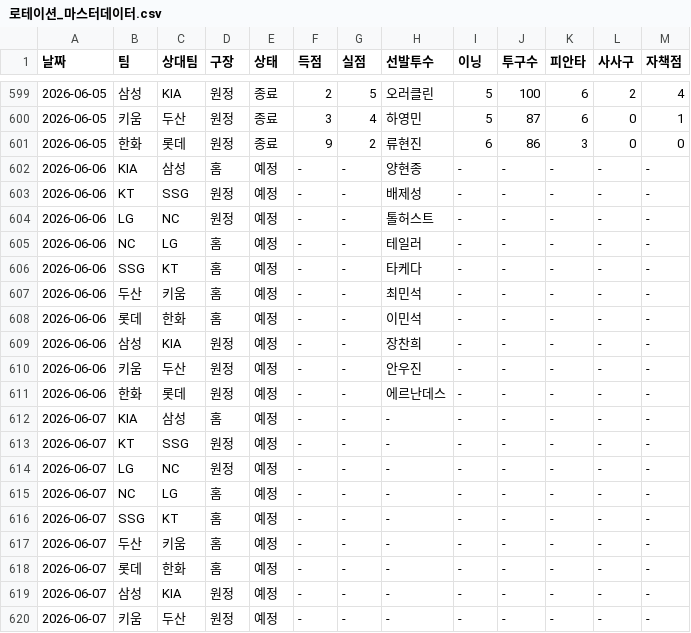
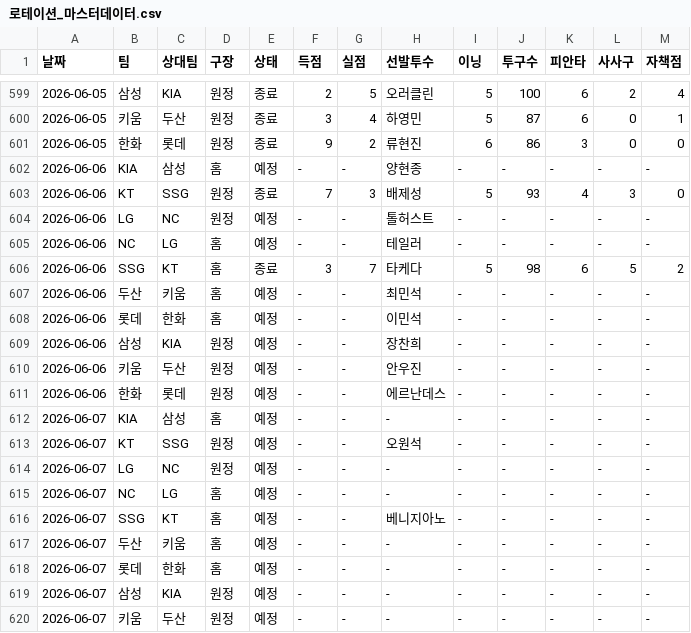
Before and after one commit to smmartworld/kbostarter, a CSV file: 로테이션_마스터데이터.csv, drawn as a sheet; only a part is shown, gaps mark what is left out.

```diff
--- a/로테이션_마스터데이터.csv
+++ b/로테이션_마스터데이터.csv
@@ -602,6 +602,6 @@
 2026-06-06,KIA,삼성,홈,예정,-,-,양현종,-,-,-,-,-
-2026-06-06,KT,SSG,원정,예정,-,-,배제성,-,-,-,-,-
+2026-06-06,KT,SSG,원정,종료,7,3,배제성,5,93,4,3,0
 2026-06-06,LG,NC,원정,예정,-,-,톨허스트,-,-,-,-,-
 2026-06-06,NC,LG,홈,예정,-,-,테일러,-,-,-,-,-
-2026-06-06,SSG,KT,홈,예정,-,-,타케다,-,-,-,-,-
+2026-06-06,SSG,KT,홈,종료,3,7,타케다,5,98,6,5,2
 2026-06-06,두산,키움,홈,예정,-,-,최민석,-,-,-,-,-
@@ -612,6 +612,6 @@
 2026-06-07,KIA,삼성,홈,예정,-,-,-,-,-,-,-,-
-2026-06-07,KT,SSG,원정,예정,-,-,-,-,-,-,-,-
+2026-06-07,KT,SSG,원정,예정,-,-,오원석,-,-,-,-,-
 2026-06-07,LG,NC,원정,예정,-,-,-,-,-,-,-,-
 2026-06-07,NC,LG,홈,예정,-,-,-,-,-,-,-,-
-2026-06-07,SSG,KT,홈,예정,-,-,-,-,-,-,-,-
+2026-06-07,SSG,KT,홈,예정,-,-,베니지아노,-,-,-,-,-
 2026-06-07,두산,키움,홈,예정,-,-,-,-,-,-,-,-
```
Also changed, not shown: pitcher_advanced_stats.csv.
